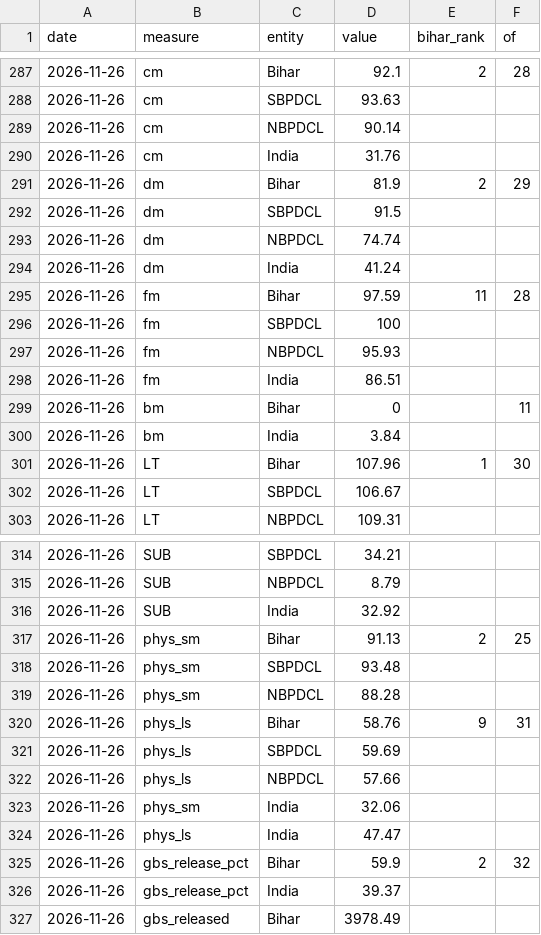
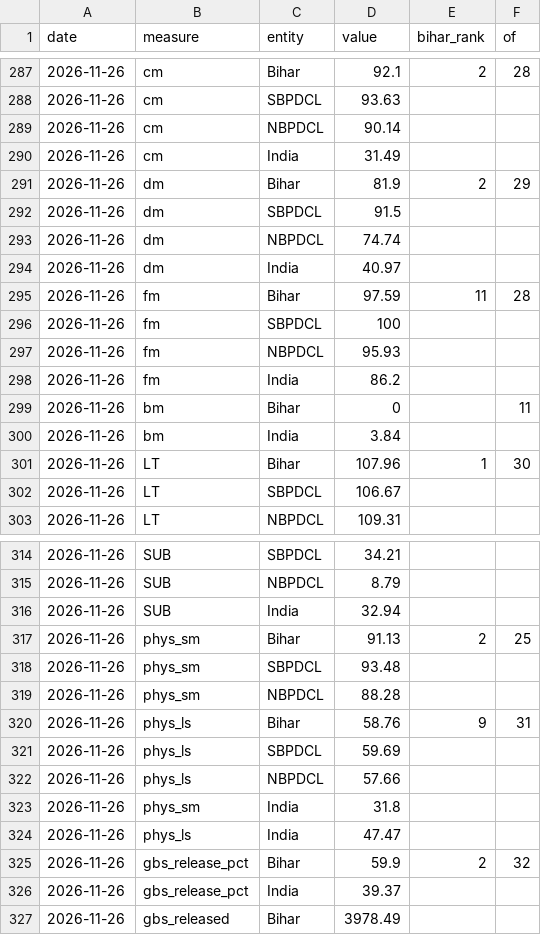
Before and after one commit to mdsbpdcl-hub/rdss-bihar-data, a CSV file: data/history.csv, drawn as a sheet; only a part is shown, gaps mark what is left out.

Commit message:
Data: RDSS snapshot 2026-11-26 20:07

```diff
--- a/data/history.csv
+++ b/data/history.csv
@@ -289,3 +289,3 @@ date,measure,entity,value,bihar_rank,of
 2026-11-26,cm,NBPDCL,90.14,,
-2026-11-26,cm,India,31.76,,
+2026-11-26,cm,India,31.49,,
 2026-11-26,dm,Bihar,81.9,2,29
@@ -293,3 +293,3 @@ date,measure,entity,value,bihar_rank,of
 2026-11-26,dm,NBPDCL,74.74,,
-2026-11-26,dm,India,41.24,,
+2026-11-26,dm,India,40.97,,
 2026-11-26,fm,Bihar,97.59,11,28
@@ -297,3 +297,3 @@ date,measure,entity,value,bihar_rank,of
 2026-11-26,fm,NBPDCL,95.93,,
-2026-11-26,fm,India,86.51,,
+2026-11-26,fm,India,86.2,,
 2026-11-26,bm,Bihar,0,,11
@@ -315,3 +315,3 @@ date,measure,entity,value,bihar_rank,of
 2026-11-26,SUB,NBPDCL,8.79,,
-2026-11-26,SUB,India,32.92,,
+2026-11-26,SUB,India,32.94,,
 2026-11-26,phys_sm,Bihar,91.13,2,25
@@ -322,3 +322,3 @@ date,measure,entity,value,bihar_rank,of
 2026-11-26,phys_ls,NBPDCL,57.66,,
-2026-11-26,phys_sm,India,32.06,,
+2026-11-26,phys_sm,India,31.8,,
 2026-11-26,phys_ls,India,47.47,,
```
Also changed, not shown: data/latest.csv, 1 other file.
